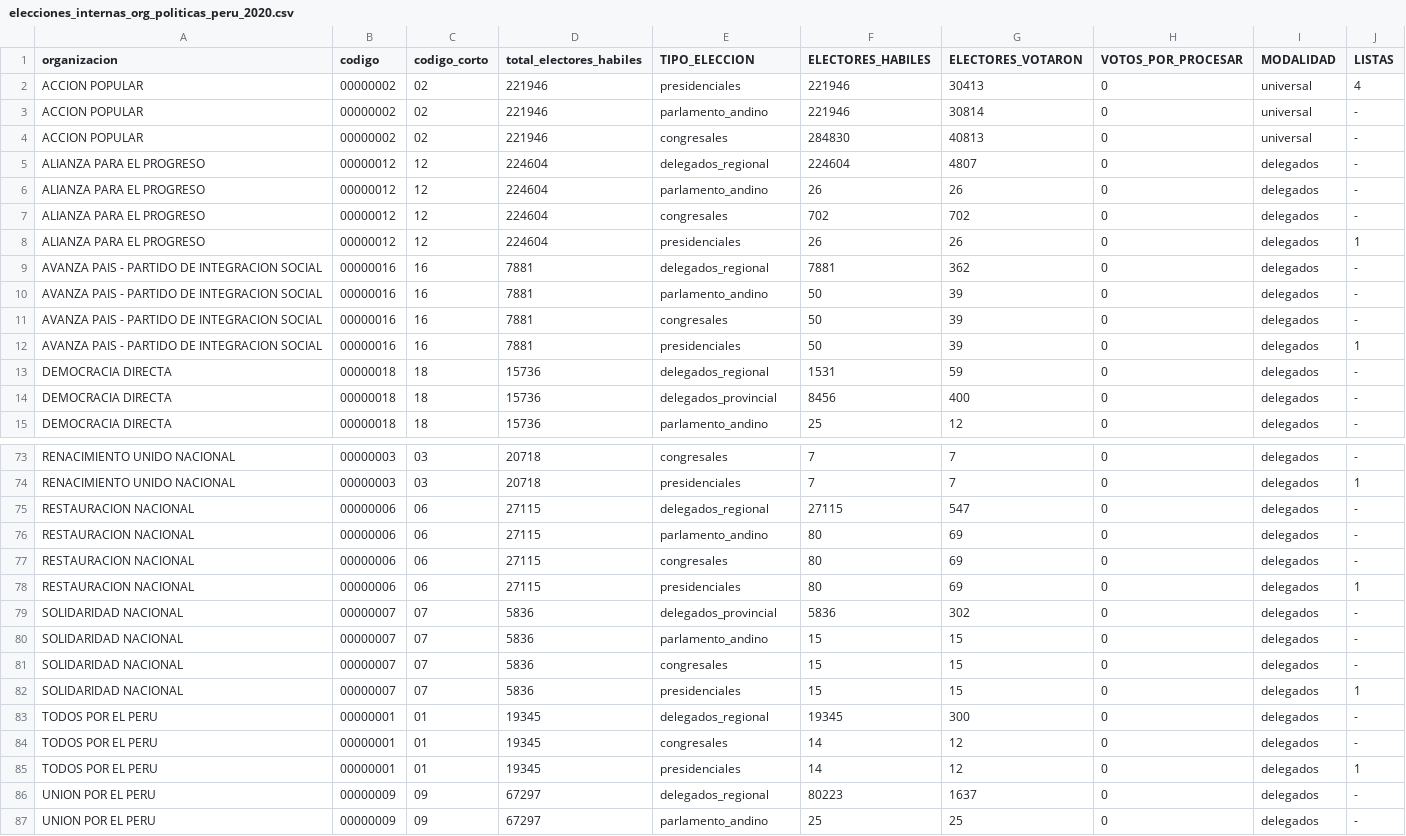
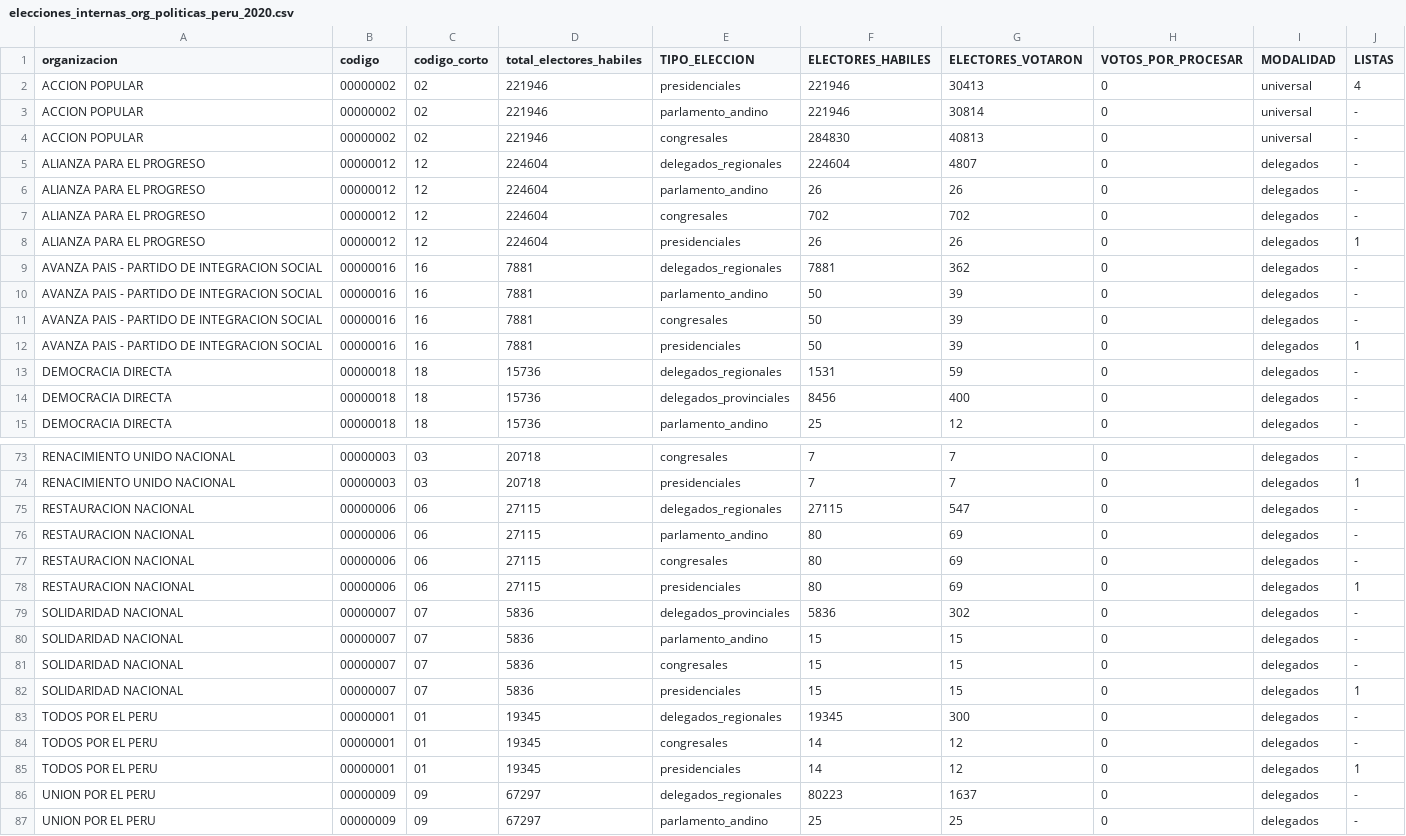
Before and after one commit to IsmaelMasharo/elecciones-internas-peru-2020, a CSV file: elecciones_internas_org_politicas_peru_2020.csv, drawn as a sheet; only a part is shown, gaps mark what is left out; the diff covers the shown part only.

```diff
--- a/elecciones_internas_org_politicas_peru_2020.csv
+++ b/elecciones_internas_org_politicas_peru_2020.csv
@@ -4,3 +4,3 @@ ACCION POPULAR,00000002,02,221946,parlamento_andino,221946,30814,0,universal,-
 ACCION POPULAR,00000002,02,221946,congresales,284830,40813,0,universal,-
-ALIANZA PARA EL PROGRESO,00000012,12,224604,delegados_regional,224604,4807,0,delegados,-
+ALIANZA PARA EL PROGRESO,00000012,12,224604,delegados_regionales,224604,4807,0,delegados,-
 ALIANZA PARA EL PROGRESO,00000012,12,224604,parlamento_andino,26,26,0,delegados,-
@@ -8,3 +8,3 @@ ALIANZA PARA EL PROGRESO,00000012,12,224604,congresales,702,702,0,delegados,-
 ALIANZA PARA EL PROGRESO,00000012,12,224604,presidenciales,26,26,0,delegados,1
-AVANZA PAIS - PARTIDO DE INTEGRACION SOCIAL,00000016,16,7881,delegados_regional,7881,362,0,delegados,-
+AVANZA PAIS - PARTIDO DE INTEGRACION SOCIAL,00000016,16,7881,delegados_regionales,7881,362,0,delegados,-
 AVANZA PAIS - PARTIDO DE INTEGRACION SOCIAL,00000016,16,7881,parlamento_andino,50,39,0,delegados,-
@@ -12,4 +12,4 @@ AVANZA PAIS - PARTIDO DE INTEGRACION SOCIAL,00000016,16,7881,congresales,50,39,0
 AVANZA PAIS - PARTIDO DE INTEGRACION SOCIAL,00000016,16,7881,presidenciales,50,39,0,delegados,1
-DEMOCRACIA DIRECTA,00000018,18,15736,delegados_regional,1531,59,0,delegados,-
-DEMOCRACIA DIRECTA,00000018,18,15736,delegados_provincial,8456,400,0,delegados,-
+DEMOCRACIA DIRECTA,00000018,18,15736,delegados_regionales,1531,59,0,delegados,-
+DEMOCRACIA DIRECTA,00000018,18,15736,delegados_provinciales,8456,400,0,delegados,-
 DEMOCRACIA DIRECTA,00000018,18,15736,parlamento_andino,25,12,0,delegados,-
@@ -74,3 +74,3 @@ RENACIMIENTO UNIDO NACIONAL,00000003,03,20718,congresales,7,7,0,delegados,-
 RENACIMIENTO UNIDO NACIONAL,00000003,03,20718,presidenciales,7,7,0,delegados,1
-RESTAURACION NACIONAL,00000006,06,27115,delegados_regional,27115,547,0,delegados,-
+RESTAURACION NACIONAL,00000006,06,27115,delegados_regionales,27115,547,0,delegados,-
 RESTAURACION NACIONAL,00000006,06,27115,parlamento_andino,80,69,0,delegados,-
@@ -78,3 +78,3 @@ RESTAURACION NACIONAL,00000006,06,27115,congresales,80,69,0,delegados,-
 RESTAURACION NACIONAL,00000006,06,27115,presidenciales,80,69,0,delegados,1
-SOLIDARIDAD NACIONAL,00000007,07,5836,delegados_provincial,5836,302,0,delegados,-
+SOLIDARIDAD NACIONAL,00000007,07,5836,delegados_provinciales,5836,302,0,delegados,-
 SOLIDARIDAD NACIONAL,00000007,07,5836,parlamento_andino,15,15,0,delegados,-
@@ -82,6 +82,6 @@ SOLIDARIDAD NACIONAL,00000007,07,5836,congresales,15,15,0,delegados,-
 SOLIDARIDAD NACIONAL,00000007,07,5836,presidenciales,15,15,0,delegados,1
-TODOS POR EL PERU,00000001,01,19345,delegados_regional,19345,300,0,delegados,-
+TODOS POR EL PERU,00000001,01,19345,delegados_regionales,19345,300,0,delegados,-
 TODOS POR EL PERU,00000001,01,19345,congresales,14,12,0,delegados,-
 TODOS POR EL PERU,00000001,01,19345,presidenciales,14,12,0,delegados,1
-UNION POR EL PERU,00000009,09,67297,delegados_regional,80223,1637,0,delegados,-
+UNION POR EL PERU,00000009,09,67297,delegados_regionales,80223,1637,0,delegados,-
 UNION POR EL PERU,00000009,09,67297,parlamento_andino,25,25,0,delegados,-
```
Also changed, not shown: 11 edited cells elsewhere in this file, 1 other file.
